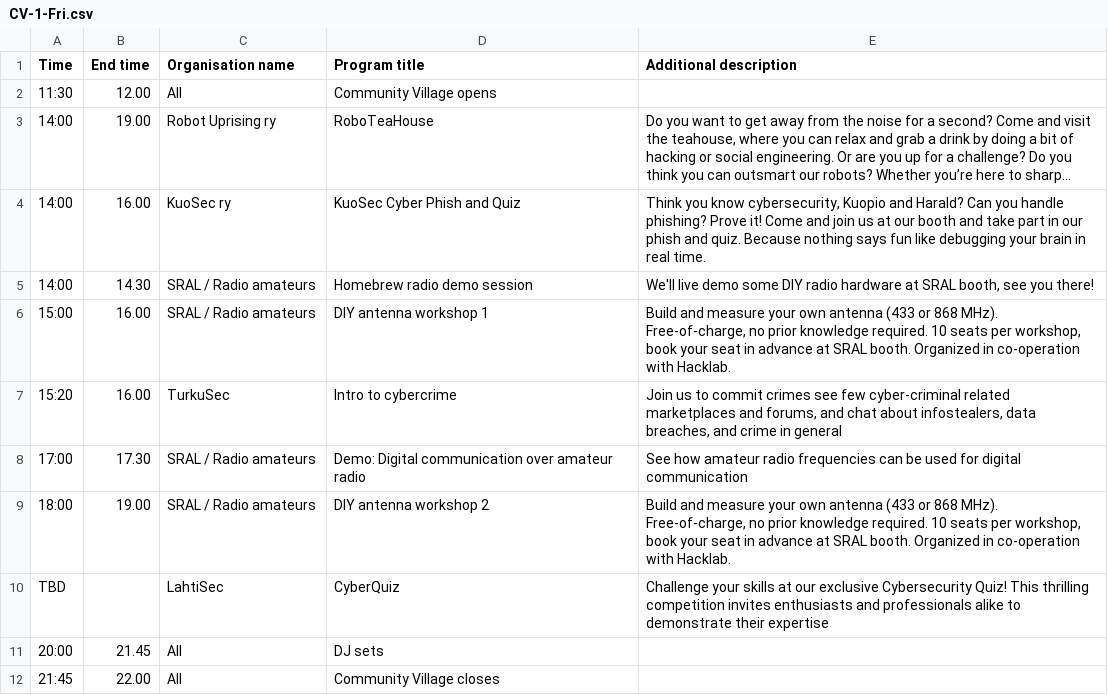
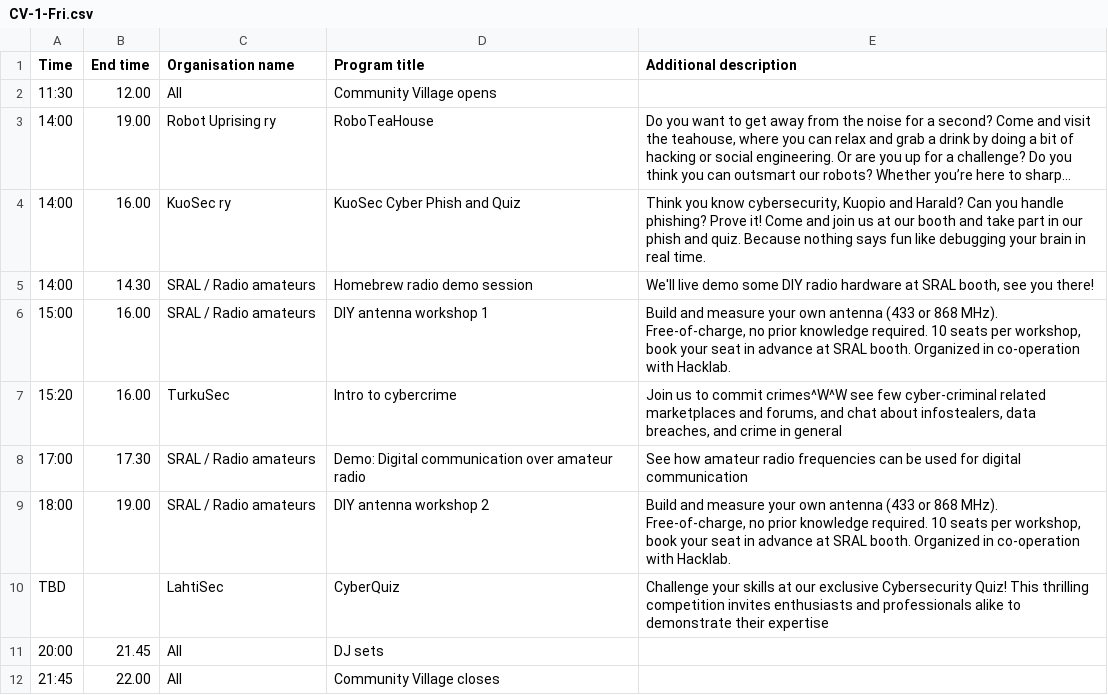
Before and after one commit to disobeyfi/public-www, a CSV file: 2026/inc/cv-csvs/CV-1-Fri.csv, drawn as a sheet; long unchanged cells end in ….

Commit message:
strike-throughs are not a thing in csv

```diff
--- a/2026/inc/cv-csvs/CV-1-Fri.csv
+++ b/2026/inc/cv-csvs/CV-1-Fri.csv
@@ -6,3 +6,3 @@
 15:00;16.00;SRAL / Radio amateurs;DIY antenna workshop 1;Build and measure your own antenna (433 or 868 MHz). Free-of-charge, no prior knowledge required. 10 seats per workshop, book your seat in advance at SRAL booth. Organized in co-operation with Hacklab. ;;;;;;;;;;;;;;;;;;;;;
-15:20;16.00;TurkuSec;Intro to cybercrime;Join us to commit crimes see few cyber-criminal related marketplaces and forums, and chat about infostealers, data breaches, and crime in general;;;;;;;;;;;;;;;;;;;;;
+15:20;16.00;TurkuSec;Intro to cybercrime;Join us to commit crimes^W^W see few cyber-criminal related marketplaces and forums, and chat about infostealers, data breaches, and crime in general;;;;;;;;;;;;;;;;;;;;;
 17:00;17.30;SRAL / Radio amateurs;Demo: Digital communication over amateur radio;See how amateur radio frequencies can be used for digital communication;;;;;;;;;;;;;;;;;;;;;
```
